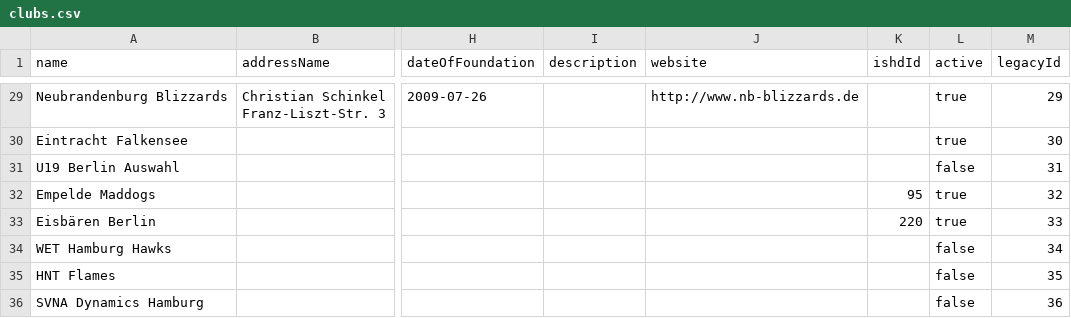
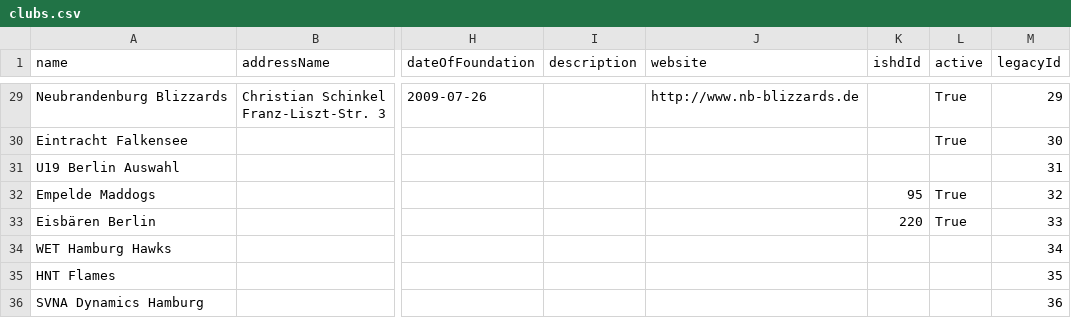
Before and after one commit to mstrueby/bishl, a CSV file: data/clubs.csv, drawn as a sheet; only a part is shown, gaps mark what is left out; the diff covers the shown part only; the diff names each change by its address in the sheet, - before the commit and + after, or states it on an @@ line.

Commit message:
fix data active flag

```diff
--- a/data/clubs.csv
+++ b/data/clubs.csv
-L29:L30 (active): true
+L29:L30 (active): True
-L31 (active): false
+L31 (active): (empty)
-L32:L33 (active): true
+L32:L33 (active): True
-L34:L36 (active): false
+L34:L36 (active): (empty)
```
Also changed, not shown: 27 edited cells elsewhere in this file, data/venues.csv, 2 other files.
